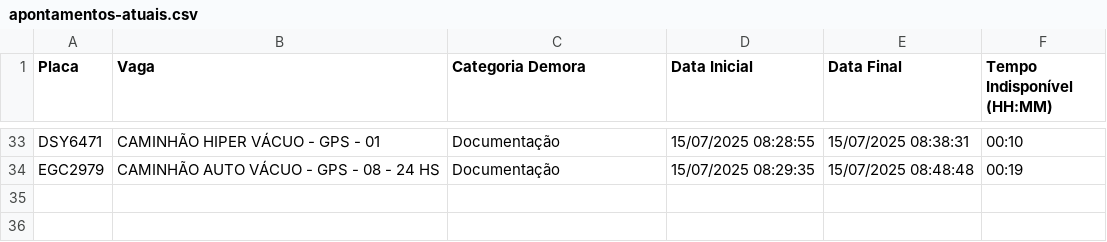
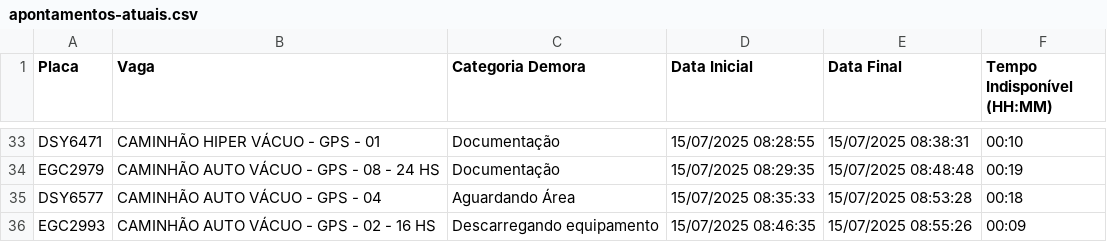
Before and after one commit to GrupoGps-Mecanizada/Banco-De-Dados, a CSV file: Apontamentos/apontamentos-atuais.csv, drawn as a sheet; only a part is shown, gaps mark what is left out.

Commit message:
🔄 Auto-refresh 132: 15/07/2025, 08:56:57 - 0 arquivos

```diff
--- a/Apontamentos/apontamentos-atuais.csv
+++ b/Apontamentos/apontamentos-atuais.csv
@@ -34 +34,3 @@
 "EGC2979";"CAMINHÃO AUTO VÁCUO - GPS - 08 - 24 HS";"Documentação";"15/07/2025 08:29:35";"15/07/2025 08:48:48";"00:19"
+"DSY6577";"CAMINHÃO AUTO VÁCUO - GPS - 04";"Aguardando Área";"15/07/2025 08:35:33";"15/07/2025 08:53:28";"00:18"
+"EGC2993";"CAMINHÃO AUTO VÁCUO - GPS - 02 - 16 HS";"Descarregando equipamento";"15/07/2025 08:46:35";"15/07/2025 08:55:26";"00:09"
```
